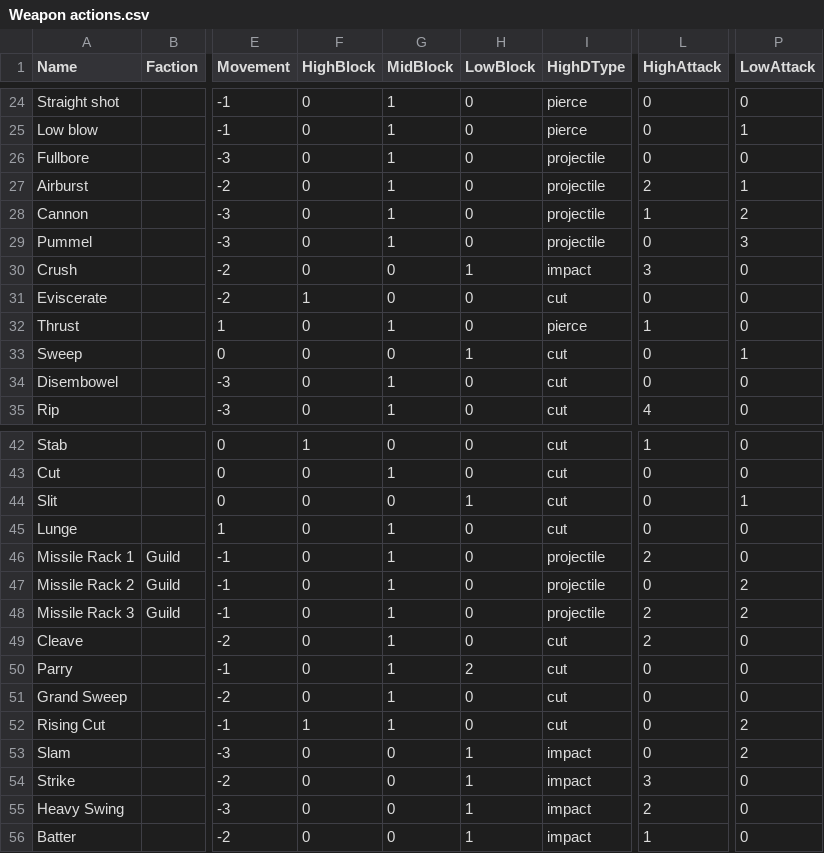
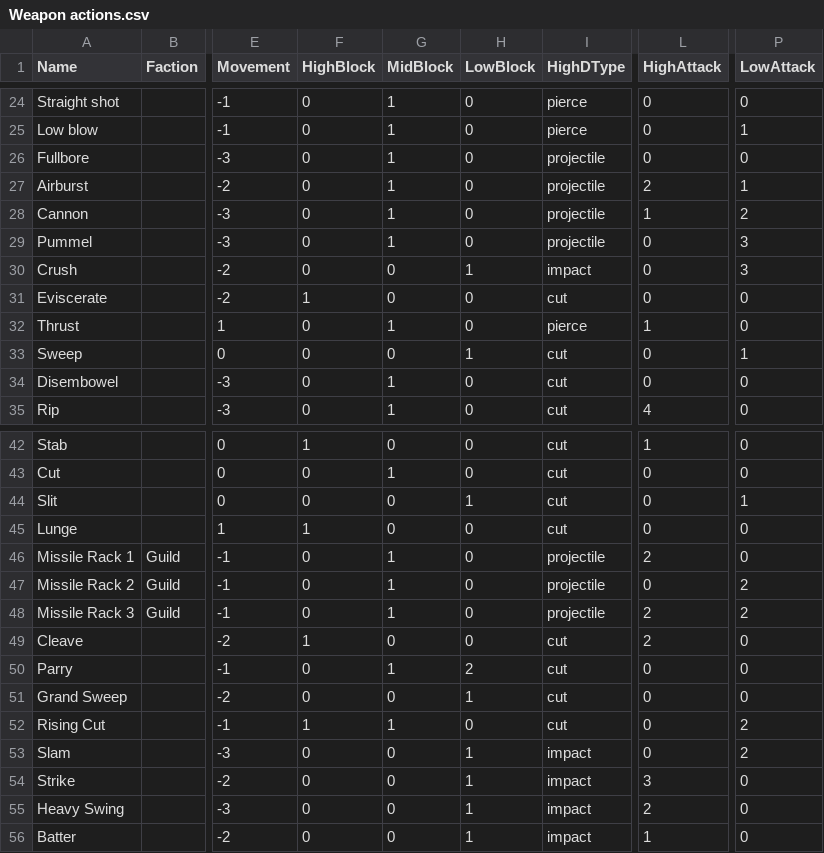
Before and after one commit to thesilencelies/mobileSuitGame, a CSV file: Weapon actions.csv, drawn as a sheet; only a part is shown, gaps mark what is left out; the diff covers the shown part only; the diff names each change by its address in the sheet, - before the commit and + after, or states it on an @@ line.

```diff
--- a/Weapon actions.csv
+++ b/Weapon actions.csv
-L30 (HighAttack): 3
+L30 (HighAttack): 0
-P30 (LowAttack): 0
+P30 (LowAttack): 3
-F45 (HighBlock): 0
+F45 (HighBlock): 1
-G45 (MidBlock): 1
+G45 (MidBlock): 0
-F49 (HighBlock): 0
+F49 (HighBlock): 1
-G49 (MidBlock): 1
+G49 (MidBlock): 0
-G51 (MidBlock): 1
+G51 (MidBlock): 0
-H51 (LowBlock): 0
+H51 (LowBlock): 1
```
Also changed, not shown: 25 edited cells elsewhere in this file, simulation/decks/only_attack_mid.csv, 55 other files.
